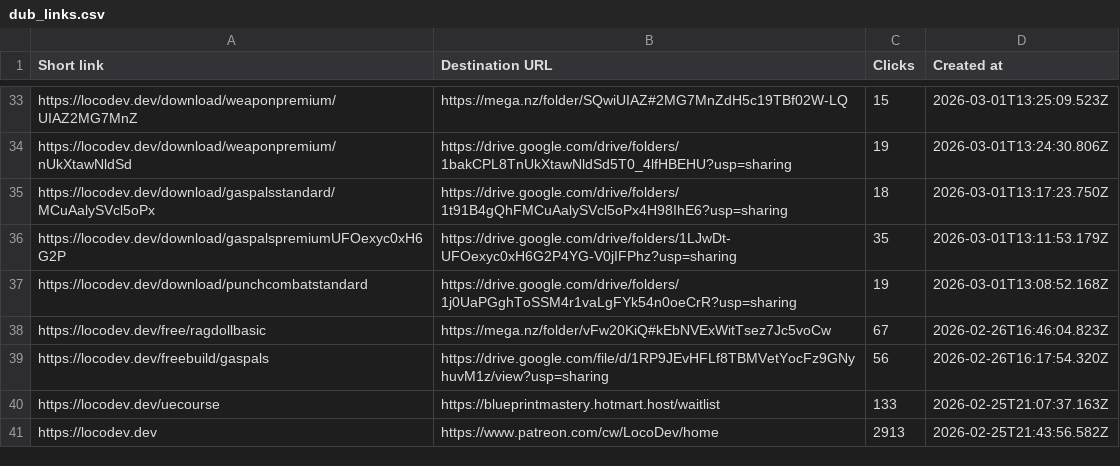
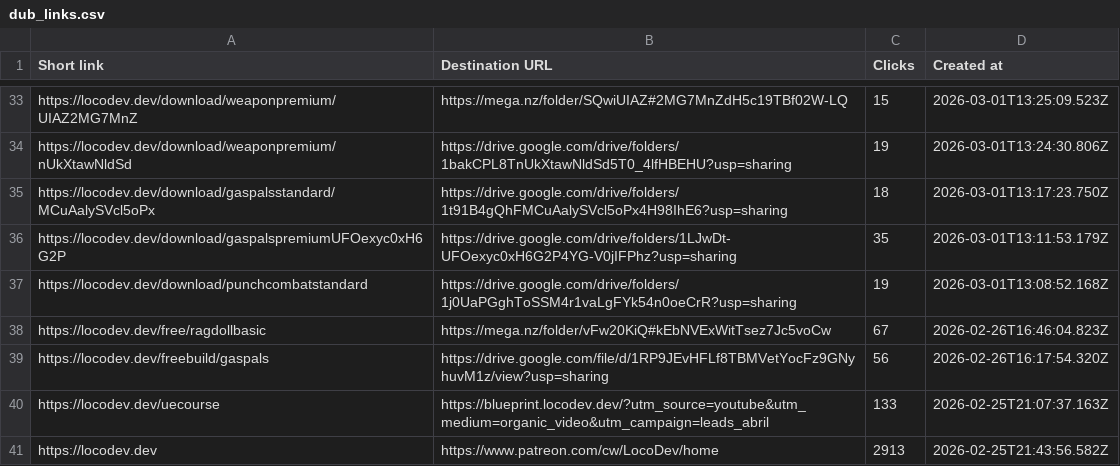
Before and after one commit to fabianodias10055-gif/fabianorepo, a CSV file: discord-feedback-bot/dub_links.csv, drawn as a sheet; only a part is shown, gaps mark what is left out.

```diff
--- a/discord-feedback-bot/dub_links.csv
+++ b/discord-feedback-bot/dub_links.csv
@@ -39,3 +39,3 @@ https://locodev.dev/free/ragdollbasic,https://mega.nz/folder/vFw20KiQ#kEbNVExWit
 https://locodev.dev/freebuild/gaspals,https://drive.google.com/file/d/1RP9JEvHFLf8TBMVetYocFz9GNyhuvM1z/view?usp=sharing,56,2026-02-26T16:17:54.320Z
-https://locodev.dev/uecourse,https://blueprintmastery.hotmart.host/waitlist,133,2026-02-25T21:07:37.163Z
+https://locodev.dev/uecourse,https://blueprint.locodev.dev/?utm_source=youtube&utm_medium=organic_video&utm_campaign=leads_abril,133,2026-02-25T21:07:37.163Z
 https://locodev.dev,https://www.patreon.com/cw/LocoDev/home,2913,2026-02-25T21:43:56.582Z
```
Also changed, not shown: 1 other file.
